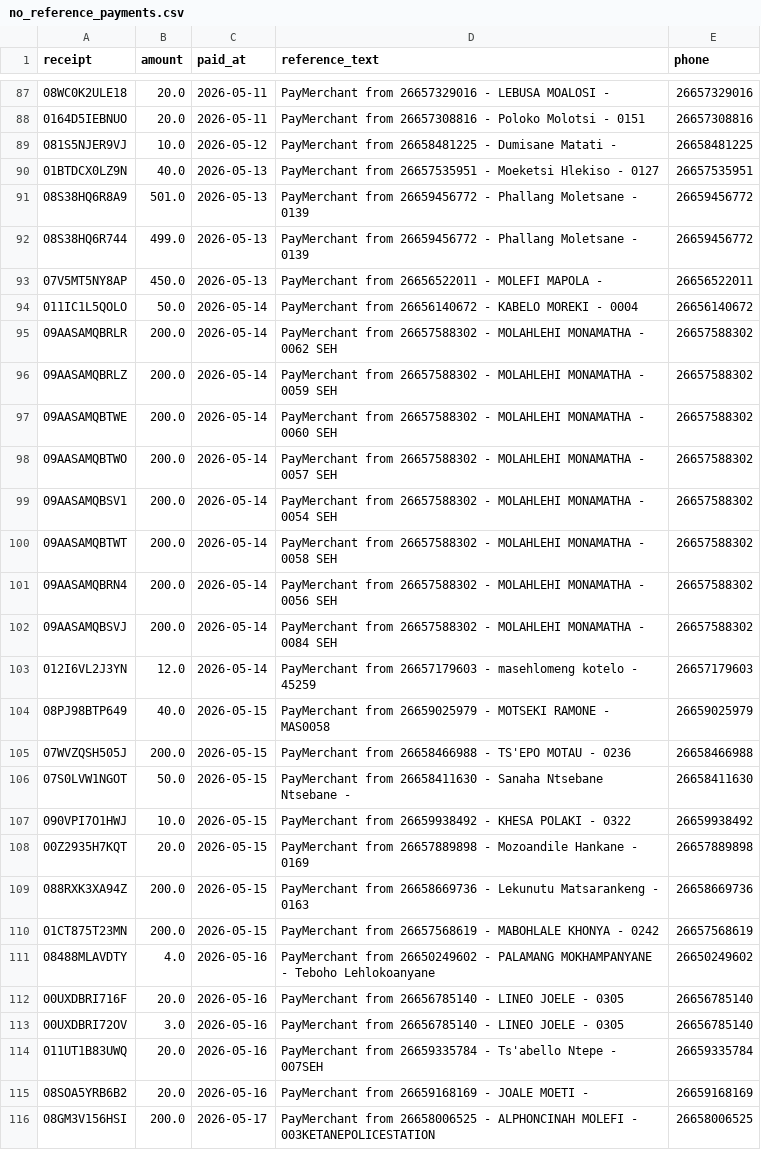
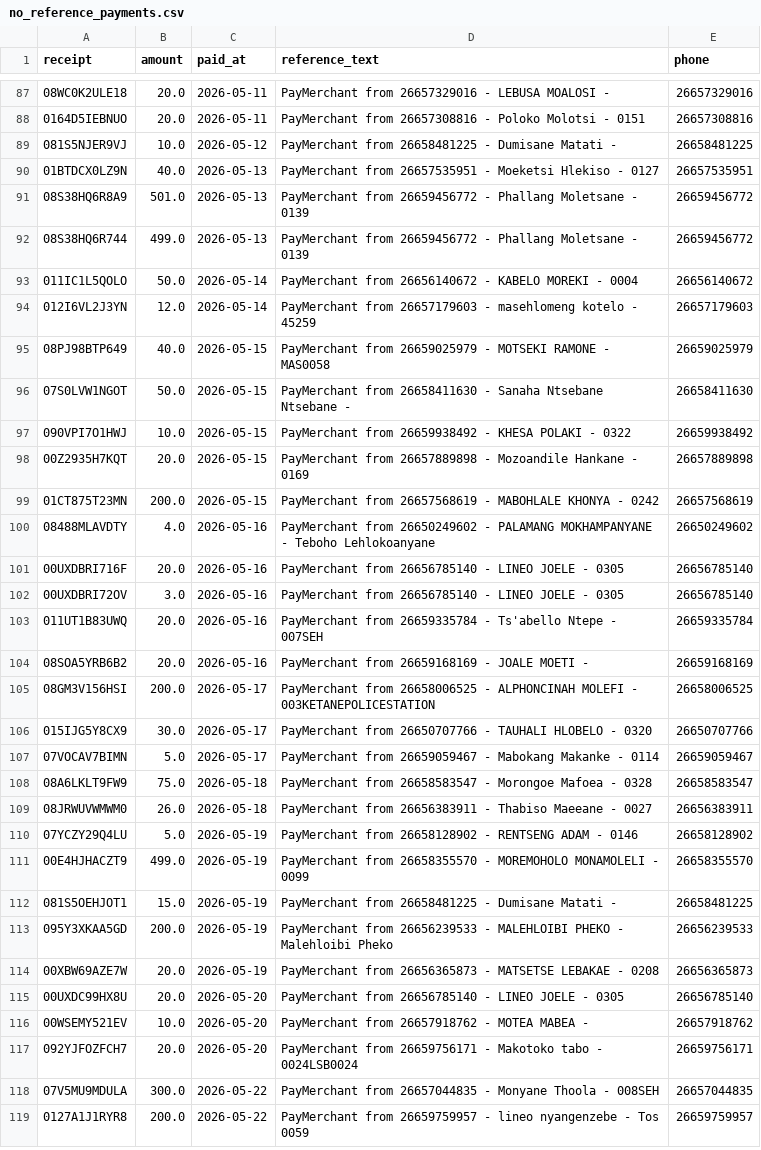
Before and after one commit to mso9999/1pwr-customer-care, a CSV file: docs/ops/merchant-unmatched-2026-06/no_reference_payments.csv, drawn as a sheet; only a part is shown, gaps mark what is left out; the shorter side is filled out with more unchanged rows; the diff covers the shown part only.

```diff
--- a/docs/ops/merchant-unmatched-2026-06/no_reference_payments.csv
+++ b/docs/ops/merchant-unmatched-2026-06/no_reference_payments.csv
@@ -92,15 +92,5 @@ receipt,amount,paid_at,reference_text,phone
 08S38HQ6R744,499.0,2026-05-13,PayMerchant from 26659456772 - Phallang Moletsane - 0139,26659456772
-07V5MT5NY8AP,450.0,2026-05-13,PayMerchant from 26656522011 - MOLEFI MAPOLA -,26656522011
 011IC1L5QOLO,50.0,2026-05-14,PayMerchant from 26656140672 - KABELO MOREKI - 0004,26656140672
-09AASAMQBRLR,200.0,2026-05-14,PayMerchant from 26657588302 - MOLAHLEHI MONAMATHA - 0062 SEH,26657588302
-09AASAMQBRLZ,200.0,2026-05-14,PayMerchant from 26657588302 - MOLAHLEHI MONAMATHA - 0059 SEH,26657588302
-09AASAMQBTWE,200.0,2026-05-14,PayMerchant from 26657588302 - MOLAHLEHI MONAMATHA - 0060 SEH,26657588302
-09AASAMQBTWO,200.0,2026-05-14,PayMerchant from 26657588302 - MOLAHLEHI MONAMATHA - 0057 SEH,26657588302
-09AASAMQBSV1,200.0,2026-05-14,PayMerchant from 26657588302 - MOLAHLEHI MONAMATHA - 0054 SEH,26657588302
-09AASAMQBTWT,200.0,2026-05-14,PayMerchant from 26657588302 - MOLAHLEHI MONAMATHA - 0058 SEH,26657588302
-09AASAMQBRN4,200.0,2026-05-14,PayMerchant from 26657588302 - MOLAHLEHI MONAMATHA - 0056 SEH,26657588302
-09AASAMQBSVJ,200.0,2026-05-14,PayMerchant from 26657588302 - MOLAHLEHI MONAMATHA - 0084 SEH,26657588302
 012I6VL2J3YN,12.0,2026-05-14,PayMerchant from 26657179603 - masehlomeng kotelo - 45259,26657179603
 08PJ98BTP649,40.0,2026-05-15,PayMerchant from 26659025979 - MOTSEKI RAMONE - MAS0058,26659025979
-07WVZQSH505J,200.0,2026-05-15,PayMerchant from 26658466988 - TS'EPO MOTAU - 0236,26658466988
 07S0LVW1NGOT,50.0,2026-05-15,PayMerchant from 26658411630 - Sanaha Ntsebane Ntsebane -,26658411630
@@ -108,3 +98,2 @@ receipt,amount,paid_at,reference_text,phone
 00Z2935H7KQT,20.0,2026-05-15,PayMerchant from 26657889898 - Mozoandile Hankane - 0169,26657889898
-088RXK3XA94Z,200.0,2026-05-15,PayMerchant from 26658669736 - Lekunutu Matsarankeng - 0163,26658669736
 01CT875T23MN,200.0,2026-05-15,PayMerchant from 26657568619 - MABOHLALE KHONYA - 0242,26657568619
```
Also changed, not shown: 5 removed rows elsewhere in this file, docs/ops/merchant-unmatched-2026-06/registration_worklist.csv, 2 other files.
